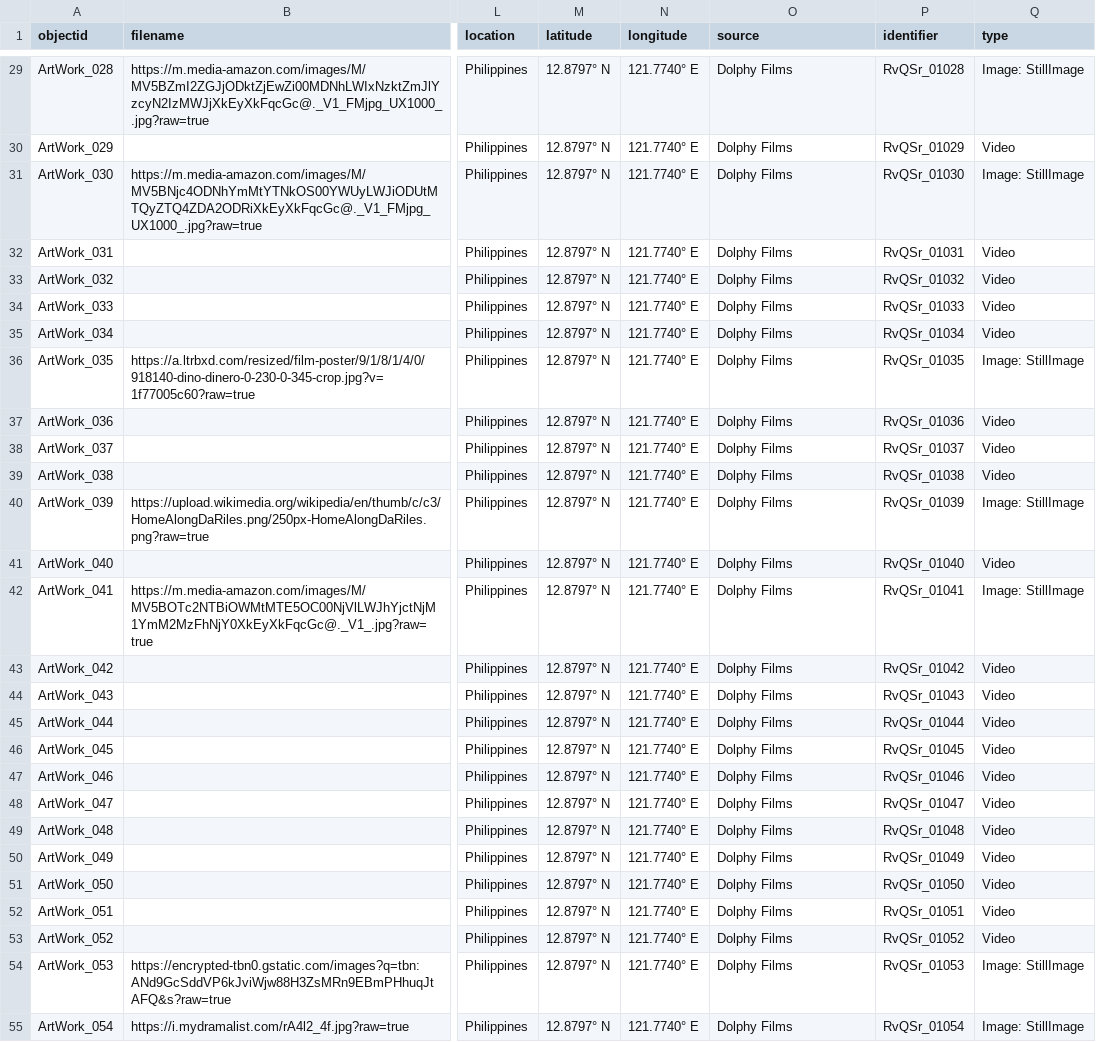
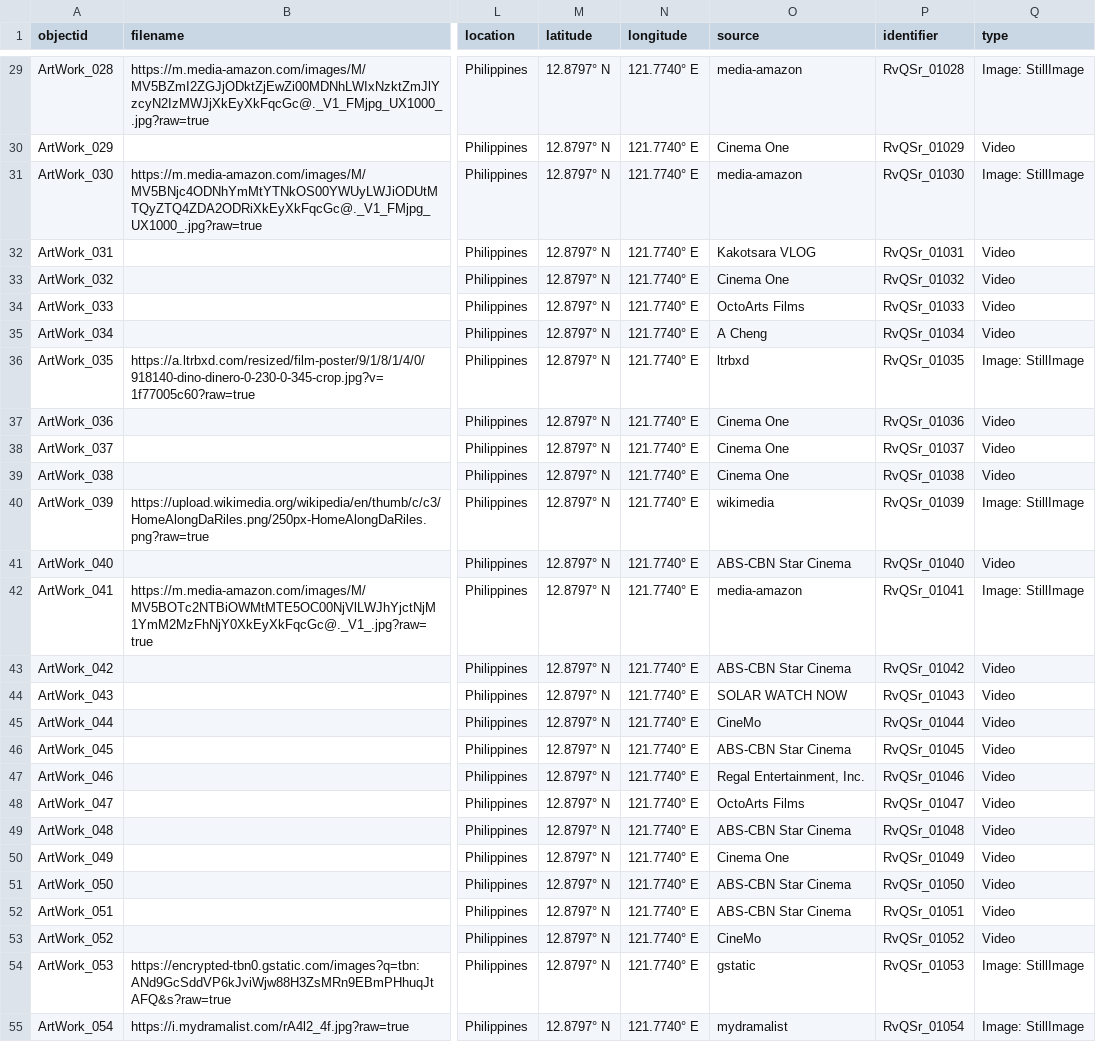
Before and after one commit to Xsist10z/Rodolfo-Vera-Quizon-Sr.-, a CSV file: _data/demo-metadata.csv, drawn as a sheet; only a part is shown, gaps mark what is left out; the diff covers the shown part only; the diff names each change by its address in the sheet, - before the commit and + after, or states it on an @@ line.

```diff
--- a/_data/demo-metadata.csv
+++ b/_data/demo-metadata.csv
-O29 (source): Dolphy Films
+O29 (source): media-amazon
-O30 (source): Dolphy Films
+O30 (source): Cinema One
-O31 (source): Dolphy Films
+O31 (source): media-amazon
-O32 (source): Dolphy Films
+O32 (source): Kakotsara VLOG
-O33 (source): Dolphy Films
+O33 (source): Cinema One
-O34 (source): Dolphy Films
+O34 (source): OctoArts Films
-O35 (source): Dolphy Films
+O35 (source): A Cheng
-O36 (source): Dolphy Films
+O36 (source): ltrbxd
-O37:O39 (source): Dolphy Films
+O37:O39 (source): Cinema One
-O40 (source): Dolphy Films
+O40 (source): wikimedia
-O41 (source): Dolphy Films
+O41 (source): ABS-CBN Star Cinema
-O42 (source): Dolphy Films
+O42 (source): media-amazon
-O43 (source): Dolphy Films
+O43 (source): ABS-CBN Star Cinema
-O44 (source): Dolphy Films
+O44 (source): SOLAR WATCH NOW
-O45 (source): Dolphy Films
+O45 (source): CineMo
-O46 (source): Dolphy Films
+O46 (source): ABS-CBN Star Cinema
-O47 (source): Dolphy Films
+O47 (source): Regal Entertainment, Inc.
-O48 (source): Dolphy Films
+O48 (source): OctoArts Films
-O49 (source): Dolphy Films
+O49 (source): ABS-CBN Star Cinema
-O50 (source): Dolphy Films
+O50 (source): Cinema One
-O51:O52 (source): Dolphy Films
+O51:O52 (source): ABS-CBN Star Cinema
-O53 (source): Dolphy Films
+O53 (source): CineMo
-O54 (source): Dolphy Films
+O54 (source): gstatic
-O55 (source): Dolphy Films
+O55 (source): mydramalist
```
Also changed, not shown: 33 edited cells elsewhere in this file.
